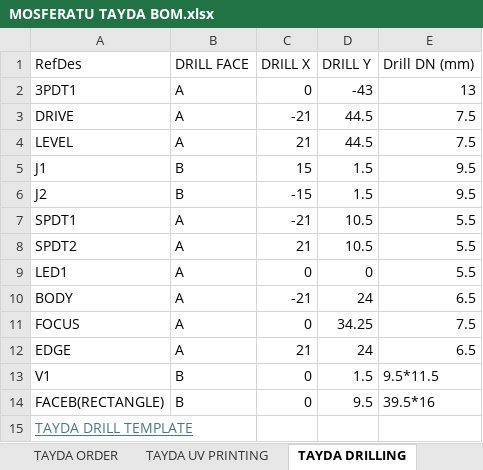
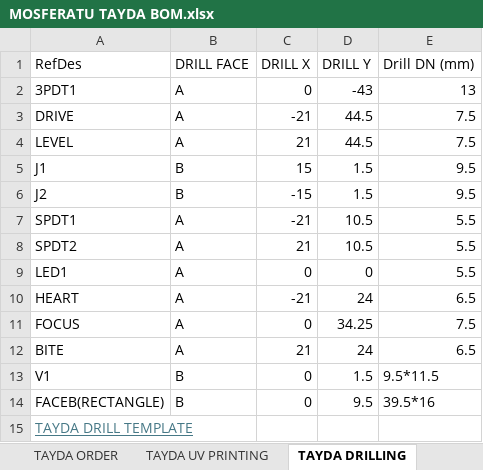
Before and after one commit to thomasbe86/RhPf, an Excel workbook: MOSFERATU TAYDA BOM.xlsx, sheet TAYDA DRILLING, drawn as a sheet; values as stored, in another font and other column widths than the file's, no borders; table styles not drawn; the diff names each change by its address in the sheet, - before the commit and + after, or states it on an @@ line.

```diff
--- a/MOSFERATU TAYDA BOM.xlsx (sheet TAYDA DRILLING)
+++ b/MOSFERATU TAYDA BOM.xlsx (sheet TAYDA DRILLING)
-A10 (RefDes): BODY
+A10 (RefDes): HEART
-A12 (RefDes): EDGE
+A12 (RefDes): BITE
```
Also changed, not shown: sheet TAYDA UV PRINTING, sheet TAYDA ORDER, MOSFERATU JLCPCB BOM.xlsx, MOSFERATU JLCPCB CPL.xlsx, 15 other files.
